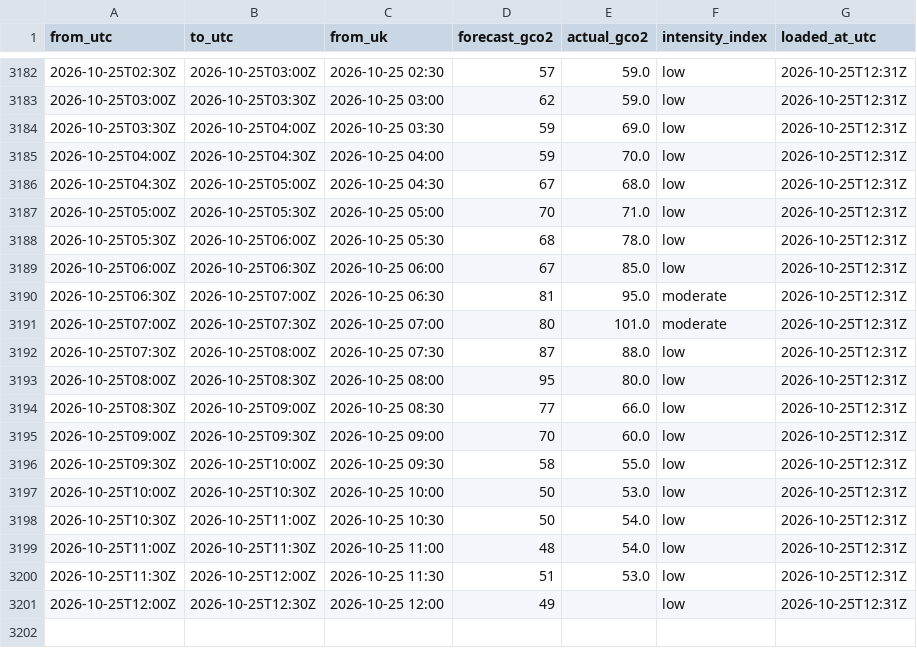
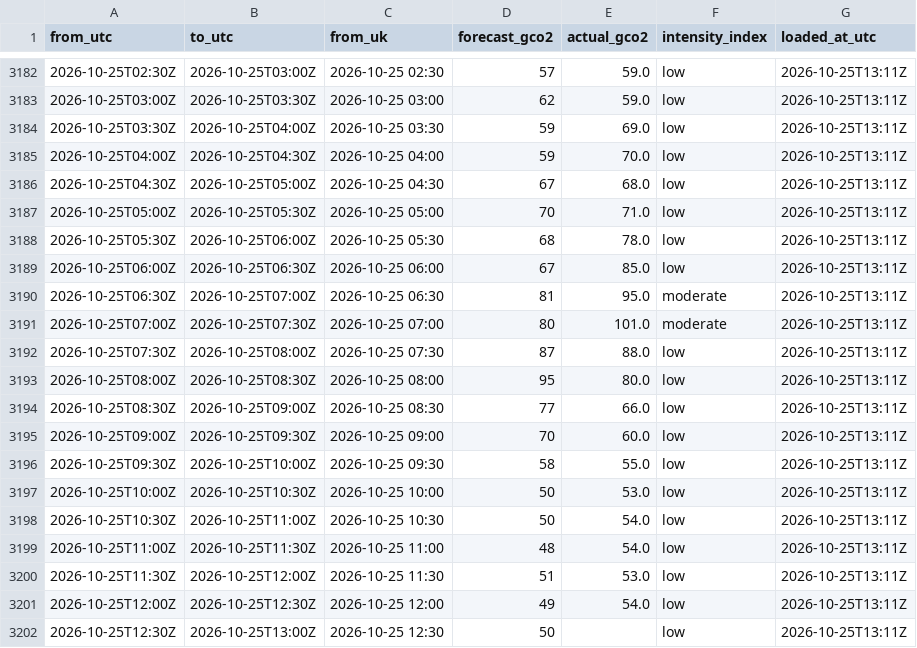
Before and after one commit to raphaliyarohit-collab/uk-grid-carbon, a CSV file: data/national_intensity.csv, drawn as a sheet; only a part is shown, gaps mark what is left out; the diff covers the shown part only.

```diff
--- a/data/national_intensity.csv
+++ b/data/national_intensity.csv
@@ -3182,20 +3182,21 @@ from_utc,to_utc,from_uk,forecast_gco2,actual_gco2,intensity_index,loaded_at_utc
-2026-10-25T02:30Z,2026-10-25T03:00Z,2026-10-25 02:30,57,59.0,low,2026-10-25T12:31Z
-2026-10-25T03:00Z,2026-10-25T03:30Z,2026-10-25 03:00,62,59.0,low,2026-10-25T12:31Z
-2026-10-25T03:30Z,2026-10-25T04:00Z,2026-10-25 03:30,59,69.0,low,2026-10-25T12:31Z
-2026-10-25T04:00Z,2026-10-25T04:30Z,2026-10-25 04:00,59,70.0,low,2026-10-25T12:31Z
-2026-10-25T04:30Z,2026-10-25T05:00Z,2026-10-25 04:30,67,68.0,low,2026-10-25T12:31Z
-2026-10-25T05:00Z,2026-10-25T05:30Z,2026-10-25 05:00,70,71.0,low,2026-10-25T12:31Z
-2026-10-25T05:30Z,2026-10-25T06:00Z,2026-10-25 05:30,68,78.0,low,2026-10-25T12:31Z
-2026-10-25T06:00Z,2026-10-25T06:30Z,2026-10-25 06:00,67,85.0,low,2026-10-25T12:31Z
-2026-10-25T06:30Z,2026-10-25T07:00Z,2026-10-25 06:30,81,95.0,moderate,2026-10-25T12:31Z
-2026-10-25T07:00Z,2026-10-25T07:30Z,2026-10-25 07:00,80,101.0,moderate,2026-10-25T12:31Z
-2026-10-25T07:30Z,2026-10-25T08:00Z,2026-10-25 07:30,87,88.0,low,2026-10-25T12:31Z
-2026-10-25T08:00Z,2026-10-25T08:30Z,2026-10-25 08:00,95,80.0,low,2026-10-25T12:31Z
-2026-10-25T08:30Z,2026-10-25T09:00Z,2026-10-25 08:30,77,66.0,low,2026-10-25T12:31Z
-2026-10-25T09:00Z,2026-10-25T09:30Z,2026-10-25 09:00,70,60.0,low,2026-10-25T12:31Z
-2026-10-25T09:30Z,2026-10-25T10:00Z,2026-10-25 09:30,58,55.0,low,2026-10-25T12:31Z
-2026-10-25T10:00Z,2026-10-25T10:30Z,2026-10-25 10:00,50,53.0,low,2026-10-25T12:31Z
-2026-10-25T10:30Z,2026-10-25T11:00Z,2026-10-25 10:30,50,54.0,low,2026-10-25T12:31Z
-2026-10-25T11:00Z,2026-10-25T11:30Z,2026-10-25 11:00,48,54.0,low,2026-10-25T12:31Z
-2026-10-25T11:30Z,2026-10-25T12:00Z,2026-10-25 11:30,51,53.0,low,2026-10-25T12:31Z
-2026-10-25T12:00Z,2026-10-25T12:30Z,2026-10-25 12:00,49,,low,2026-10-25T12:31Z
+2026-10-25T02:30Z,2026-10-25T03:00Z,2026-10-25 02:30,57,59.0,low,2026-10-25T13:11Z
+2026-10-25T03:00Z,2026-10-25T03:30Z,2026-10-25 03:00,62,59.0,low,2026-10-25T13:11Z
+2026-10-25T03:30Z,2026-10-25T04:00Z,2026-10-25 03:30,59,69.0,low,2026-10-25T13:11Z
+2026-10-25T04:00Z,2026-10-25T04:30Z,2026-10-25 04:00,59,70.0,low,2026-10-25T13:11Z
+2026-10-25T04:30Z,2026-10-25T05:00Z,2026-10-25 04:30,67,68.0,low,2026-10-25T13:11Z
+2026-10-25T05:00Z,2026-10-25T05:30Z,2026-10-25 05:00,70,71.0,low,2026-10-25T13:11Z
+2026-10-25T05:30Z,2026-10-25T06:00Z,2026-10-25 05:30,68,78.0,low,2026-10-25T13:11Z
+2026-10-25T06:00Z,2026-10-25T06:30Z,2026-10-25 06:00,67,85.0,low,2026-10-25T13:11Z
+2026-10-25T06:30Z,2026-10-25T07:00Z,2026-10-25 06:30,81,95.0,moderate,2026-10-25T13:11Z
+2026-10-25T07:00Z,2026-10-25T07:30Z,2026-10-25 07:00,80,101.0,moderate,2026-10-25T13:11Z
+2026-10-25T07:30Z,2026-10-25T08:00Z,2026-10-25 07:30,87,88.0,low,2026-10-25T13:11Z
+2026-10-25T08:00Z,2026-10-25T08:30Z,2026-10-25 08:00,95,80.0,low,2026-10-25T13:11Z
+2026-10-25T08:30Z,2026-10-25T09:00Z,2026-10-25 08:30,77,66.0,low,2026-10-25T13:11Z
+2026-10-25T09:00Z,2026-10-25T09:30Z,2026-10-25 09:00,70,60.0,low,2026-10-25T13:11Z
+2026-10-25T09:30Z,2026-10-25T10:00Z,2026-10-25 09:30,58,55.0,low,2026-10-25T13:11Z
+2026-10-25T10:00Z,2026-10-25T10:30Z,2026-10-25 10:00,50,53.0,low,2026-10-25T13:11Z
+2026-10-25T10:30Z,2026-10-25T11:00Z,2026-10-25 10:30,50,54.0,low,2026-10-25T13:11Z
+2026-10-25T11:00Z,2026-10-25T11:30Z,2026-10-25 11:00,48,54.0,low,2026-10-25T13:11Z
+2026-10-25T11:30Z,2026-10-25T12:00Z,2026-10-25 11:30,51,53.0,low,2026-10-25T13:11Z
+2026-10-25T12:00Z,2026-10-25T12:30Z,2026-10-25 12:00,49,54.0,low,2026-10-25T13:11Z
+2026-10-25T12:30Z,2026-10-25T13:00Z,2026-10-25 12:30,50,,low,2026-10-25T13:11Z
```
Also changed, not shown: 27 edited cells elsewhere in this file, data/national_generation.csv, data/regional_forecast_48h.csv, 1 other file.
